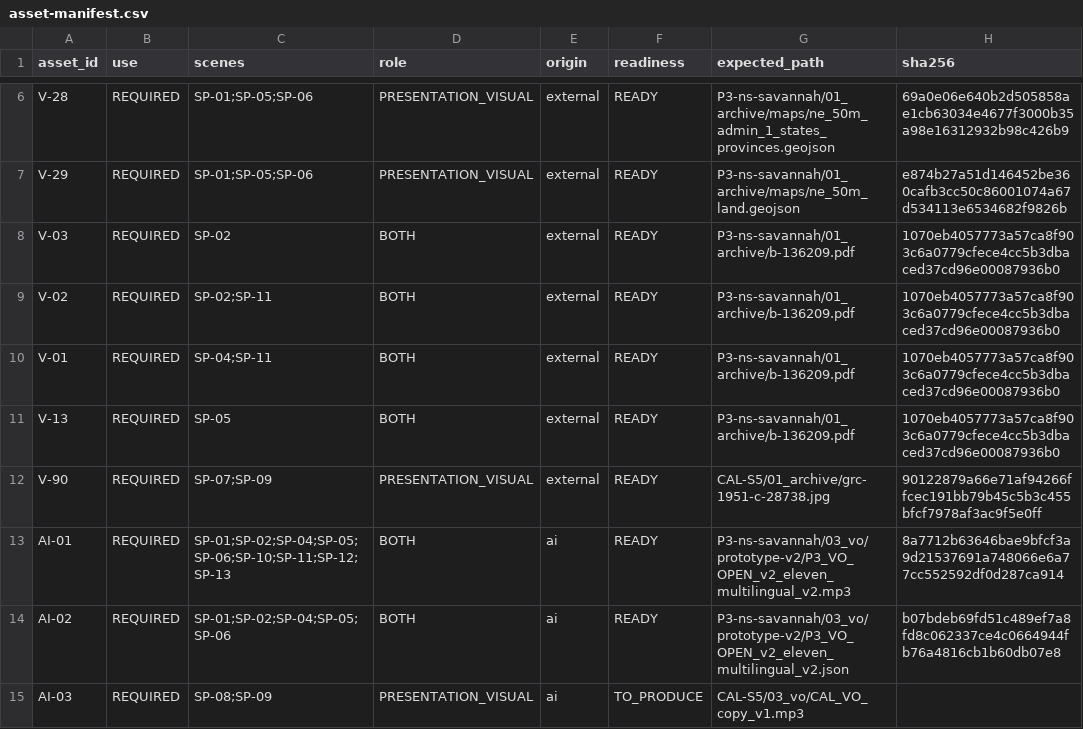
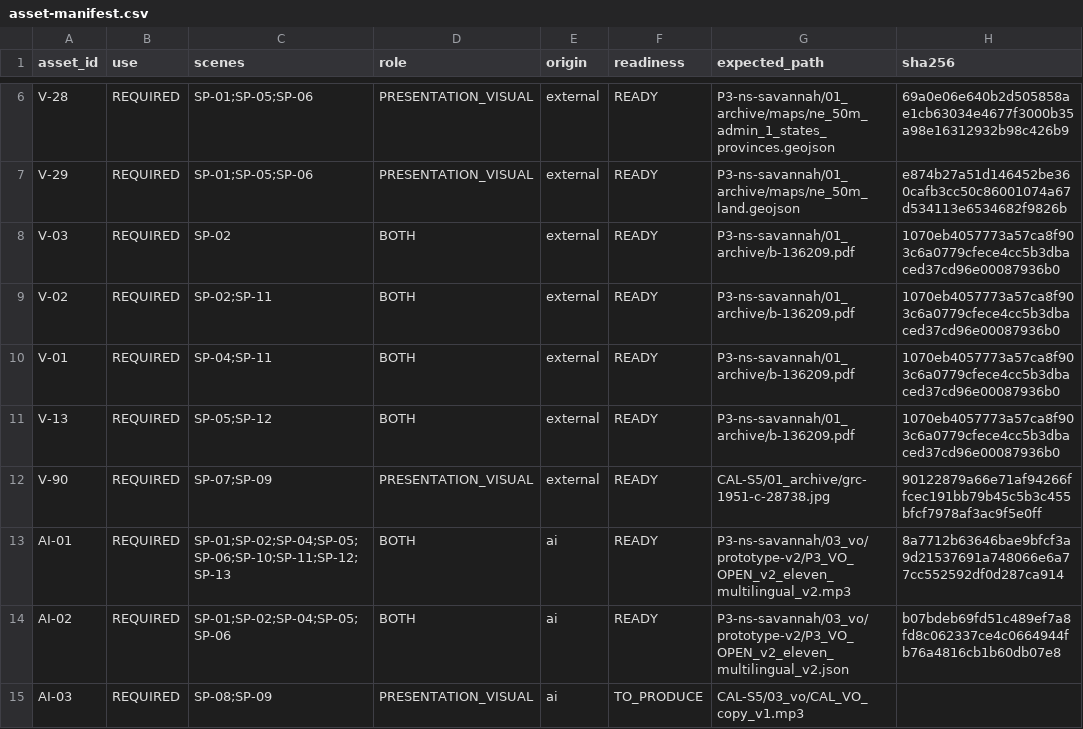
Before and after one commit to Maglorex/ai-media-company-os, a CSV file: channels/the-industrial-casebook/cases/CAL-S5/handoff/asset-manifest.csv, drawn as a sheet; only a part is shown, gaps mark what is left out; the diff covers the shown part only; the diff names each change by its address in the sheet, - before the commit and + after, or states it on an @@ line.

```diff
--- a/channels/the-industrial-casebook/cases/CAL-S5/handoff/asset-manifest.csv
+++ b/channels/the-industrial-casebook/cases/CAL-S5/handoff/asset-manifest.csv
-C11 (scenes): SP-05
+C11 (scenes): SP-05;SP-12
```
Also changed, not shown: 20 edited cells elsewhere in this file, channels/the-industrial-casebook/cases/CAL-S5/rights-ledger.csv, company/state/artifact-registry.csv, 2 other files.
